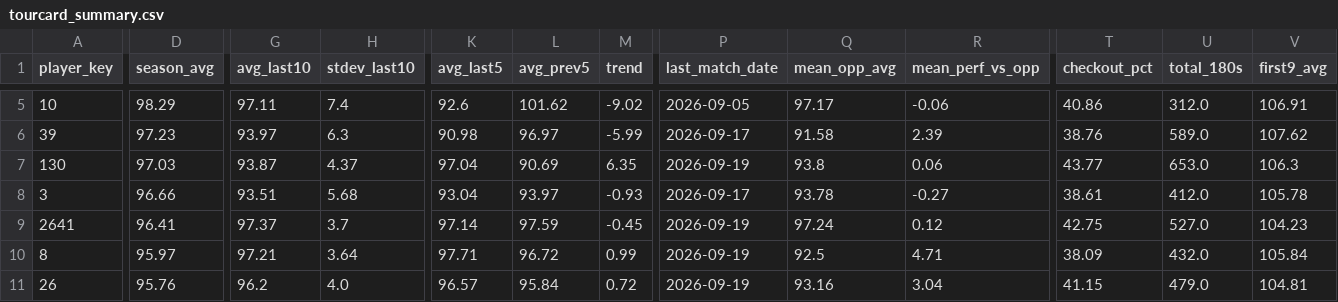
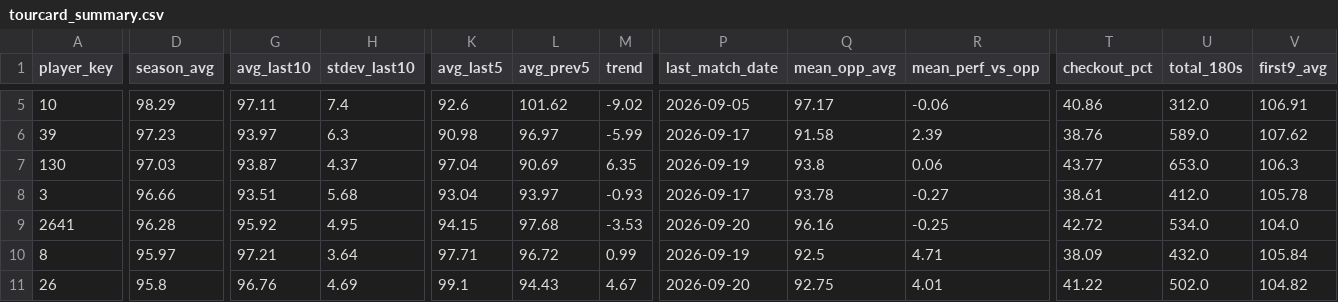
Before and after one commit to walker95sam/darts, a CSV file: docs/data/tourcard_summary.csv, drawn as a sheet; only a part is shown, gaps mark what is left out; the diff covers the shown part only; the diff names each change by its address in the sheet, - before the commit and + after, or states it on an @@ line.

```diff
--- a/docs/data/tourcard_summary.csv
+++ b/docs/data/tourcard_summary.csv
-D9 (season_avg): 96.41
+D9 (season_avg): 96.28
-G9 (avg_last10): 97.37
+G9 (avg_last10): 95.92
-H9 (stdev_last10): 3.7
+H9 (stdev_last10): 4.95
-K9 (avg_last5): 97.14
+K9 (avg_last5): 94.15
-L9 (avg_prev5): 97.59
+L9 (avg_prev5): 97.68
-M9 (trend): -0.45
+M9 (trend): -3.53
-P9 (last_match_date): 2026-09-19
+P9 (last_match_date): 2026-09-20
-Q9 (mean_opp_avg): 97.24
+Q9 (mean_opp_avg): 96.16
-R9 (mean_perf_vs_opp): 0.12
+R9 (mean_perf_vs_opp): -0.25
-T9 (checkout_pct): 42.75
+T9 (checkout_pct): 42.72
-U9 (total_180s): 527.0
+U9 (total_180s): 534.0
-V9 (first9_avg): 104.23
+V9 (first9_avg): 104.0
-D11 (season_avg): 95.76
+D11 (season_avg): 95.8
-G11 (avg_last10): 96.2
+G11 (avg_last10): 96.76
-H11 (stdev_last10): 4.0
+H11 (stdev_last10): 4.69
-K11 (avg_last5): 96.57
+K11 (avg_last5): 99.1
-L11 (avg_prev5): 95.84
+L11 (avg_prev5): 94.43
-M11 (trend): 0.72
+M11 (trend): 4.67
-P11 (last_match_date): 2026-09-19
+P11 (last_match_date): 2026-09-20
-Q11 (mean_opp_avg): 93.16
+Q11 (mean_opp_avg): 92.75
-R11 (mean_perf_vs_opp): 3.04
+R11 (mean_perf_vs_opp): 4.01
-T11 (checkout_pct): 41.15
+T11 (checkout_pct): 41.22
-U11 (total_180s): 479.0
+U11 (total_180s): 502.0
-V11 (first9_avg): 104.81
+V11 (first9_avg): 104.82
```
Also changed, not shown: 1 added row, 1 removed row and 81 edited cells elsewhere in this file, docs/data/tourcard_matches_long.csv, 1 other file.
